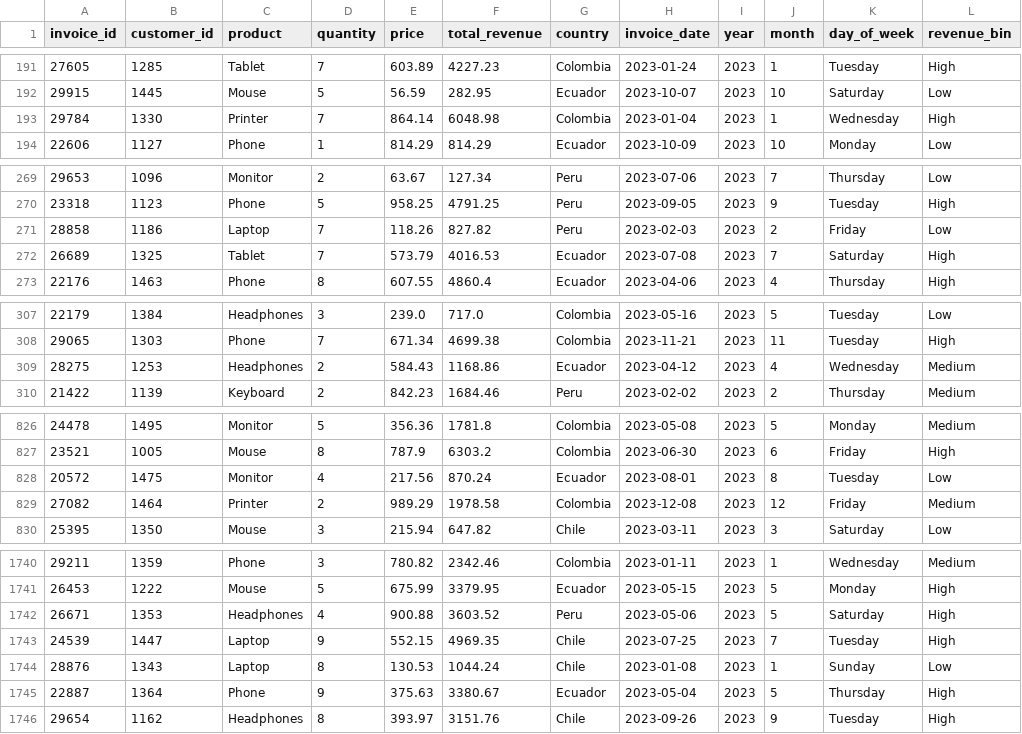
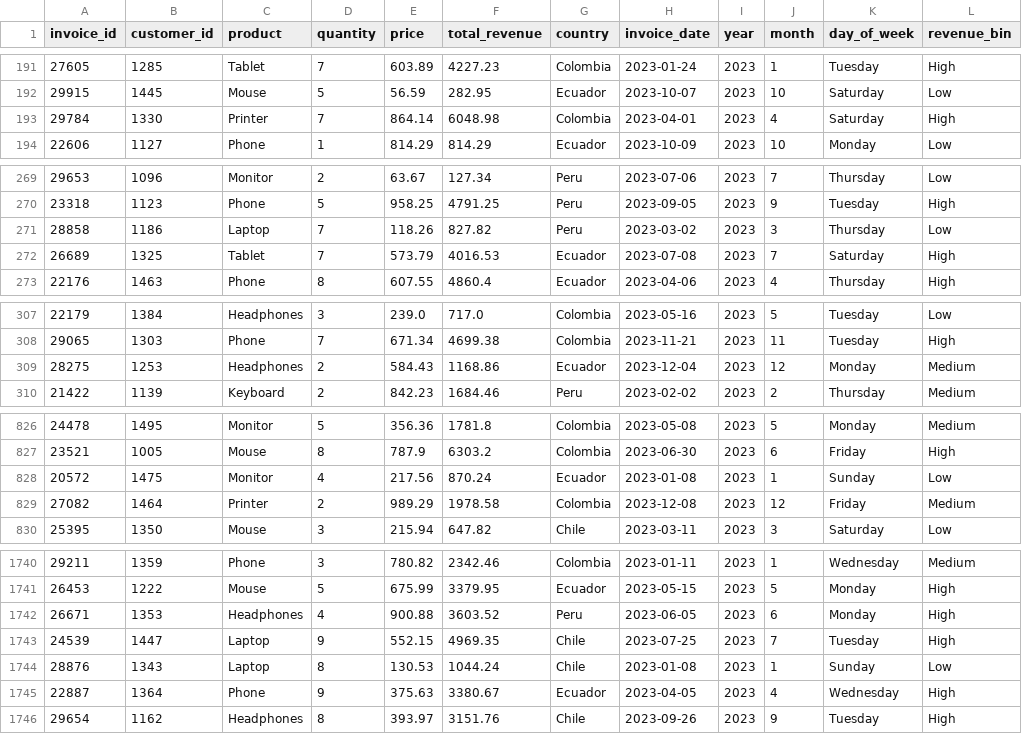
Before and after one commit to jpgomezv/Lab_4, a CSV file: data/processed/retail_transformed.csv, drawn as a sheet; only a part is shown, gaps mark what is left out; the diff covers the shown part only.

```diff
--- a/data/processed/retail_transformed.csv
+++ b/data/processed/retail_transformed.csv
@@ -192,3 +192,3 @@ invoice_id,customer_id,product,quantity,price,total_revenue,country,invoice_date
 29915,1445,Mouse,5,56.59,282.95,Ecuador,2023-10-07,2023,10,Saturday,Low
-29784,1330,Printer,7,864.14,6048.98,Colombia,2023-01-04,2023,1,Wednesday,High
+29784,1330,Printer,7,864.14,6048.98,Colombia,2023-04-01,2023,4,Saturday,High
 22606,1127,Phone,1,814.29,814.29,Ecuador,2023-10-09,2023,10,Monday,Low
@@ -270,3 +270,3 @@ invoice_id,customer_id,product,quantity,price,total_revenue,country,invoice_date
 23318,1123,Phone,5,958.25,4791.25,Peru,2023-09-05,2023,9,Tuesday,High
-28858,1186,Laptop,7,118.26,827.82,Peru,2023-02-03,2023,2,Friday,Low
+28858,1186,Laptop,7,118.26,827.82,Peru,2023-03-02,2023,3,Thursday,Low
 26689,1325,Tablet,7,573.79,4016.53,Ecuador,2023-07-08,2023,7,Saturday,High
@@ -308,3 +308,3 @@ invoice_id,customer_id,product,quantity,price,total_revenue,country,invoice_date
 29065,1303,Phone,7,671.34,4699.38,Colombia,2023-11-21,2023,11,Tuesday,High
-28275,1253,Headphones,2,584.43,1168.86,Ecuador,2023-04-12,2023,4,Wednesday,Medium
+28275,1253,Headphones,2,584.43,1168.86,Ecuador,2023-12-04,2023,12,Monday,Medium
 21422,1139,Keyboard,2,842.23,1684.46,Peru,2023-02-02,2023,2,Thursday,Medium
@@ -827,3 +827,3 @@ invoice_id,customer_id,product,quantity,price,total_revenue,country,invoice_date
 23521,1005,Mouse,8,787.9,6303.2,Colombia,2023-06-30,2023,6,Friday,High
-20572,1475,Monitor,4,217.56,870.24,Ecuador,2023-08-01,2023,8,Tuesday,Low
+20572,1475,Monitor,4,217.56,870.24,Ecuador,2023-01-08,2023,1,Sunday,Low
 27082,1464,Printer,2,989.29,1978.58,Colombia,2023-12-08,2023,12,Friday,Medium
@@ -1741,6 +1741,6 @@ invoice_id,customer_id,product,quantity,price,total_revenue,country,invoice_date
 26453,1222,Mouse,5,675.99,3379.95,Ecuador,2023-05-15,2023,5,Monday,High
-26671,1353,Headphones,4,900.88,3603.52,Peru,2023-05-06,2023,5,Saturday,High
+26671,1353,Headphones,4,900.88,3603.52,Peru,2023-06-05,2023,6,Monday,High
 24539,1447,Laptop,9,552.15,4969.35,Chile,2023-07-25,2023,7,Tuesday,High
 28876,1343,Laptop,8,130.53,1044.24,Chile,2023-01-08,2023,1,Sunday,Low
-22887,1364,Phone,9,375.63,3380.67,Ecuador,2023-05-04,2023,5,Thursday,High
+22887,1364,Phone,9,375.63,3380.67,Ecuador,2023-04-05,2023,4,Wednesday,High
 29654,1162,Headphones,8,393.97,3151.76,Chile,2023-09-26,2023,9,Tuesday,High
```
Also changed, not shown: 36 edited cells elsewhere in this file, data/processed/dim_customer.csv, data/processed/fact_sales.csv, 30 other files.
